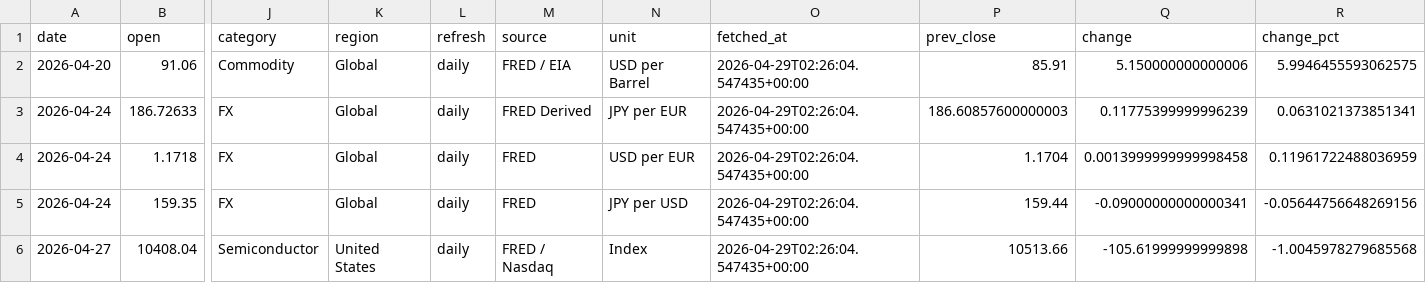
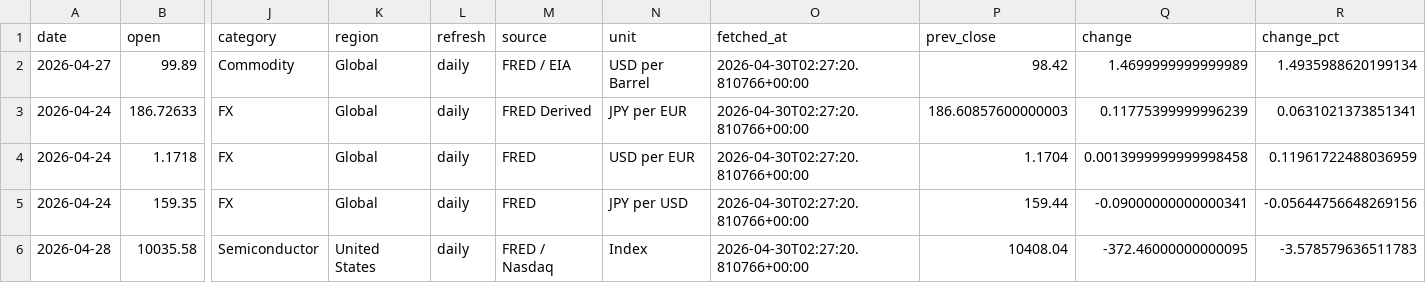
Before and after one commit to tomoki1982/Trend-Analysis, a CSV file: data/latest_snapshot.csv, drawn as a sheet; only a part is shown, gaps mark what is left out; removed rows and columns are numbered as before the commit, all else as after; rows hold the shown columns only; the diff names each change by its address in the sheet, - before the commit and + after, or states it on an @@ line.

```diff
--- a/data/latest_snapshot.csv
+++ b/data/latest_snapshot.csv
-row 2: 2026-04-20 | 91.06 | Commodity | Global | daily | FRED / EIA | USD per Barrel | 2026-04-29T02:26:04.547435+00:00 | 85.91 | 5.150000000000006 | 5.9946455593062575
+row 2: 2026-04-27 | 99.89 | Commodity | Global | daily | FRED / EIA | USD per Barrel | 2026-04-30T02:27:20.810766+00:00 | 98.42 | 1.4699999999999989 | 1.4935988620199134
-O3:O5 (fetched_at): 2026-04-29T02:26:04.547435+00:00
+O3:O5 (fetched_at): 2026-04-30T02:27:20.810766+00:00
-row 6: 2026-04-27 | 10408.04 | Semiconductor | United States | daily | FRED / Nasdaq | Index | 2026-04-29T02:26:04.547435+00:00 | 10513.66 | -105.61999999999898 | -1.0045978279685568
+row 6: 2026-04-28 | 10035.58 | Semiconductor | United States | daily | FRED / Nasdaq | Index | 2026-04-30T02:27:20.810766+00:00 | 10408.04 | -372.46000000000095 | -3.578579636511783
```
Also changed, not shown: data/history_daily_2026.csv.
